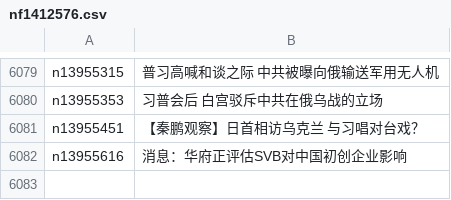
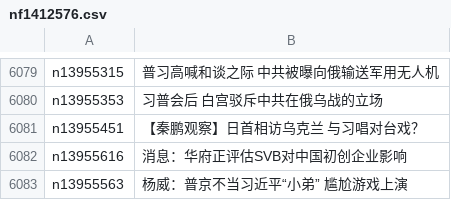
Before and after one commit to epic-marker/epoch-news, a CSV file: indexes/nf1412576.csv, drawn as a sheet; only a part is shown, gaps mark what is left out; the diff names each change by its address in the sheet, - before the commit and + after, or states it on an @@ line.

```diff
--- a/indexes/nf1412576.csv
+++ b/indexes/nf1412576.csv
+row 6083: n13955563 | 杨威：普京不当习近平“小弟” 尴尬游戏上演
```
Also changed, not shown: indexes/ncid1078159.csv, indexes/ncid277.csv, 26 other files.
